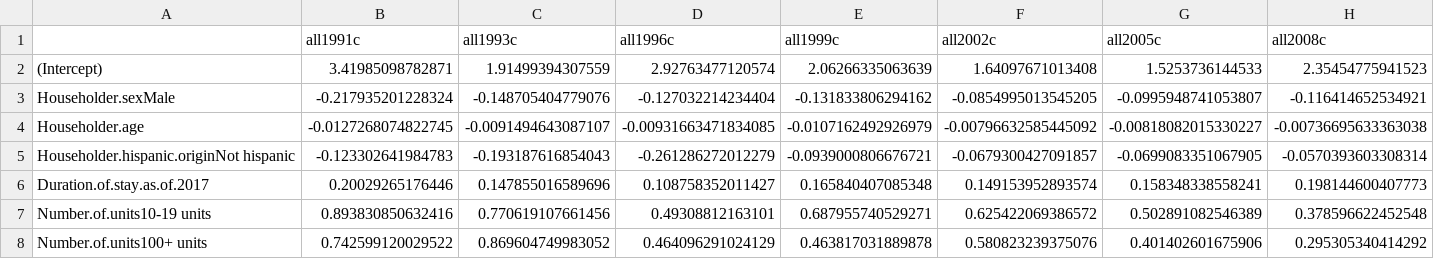
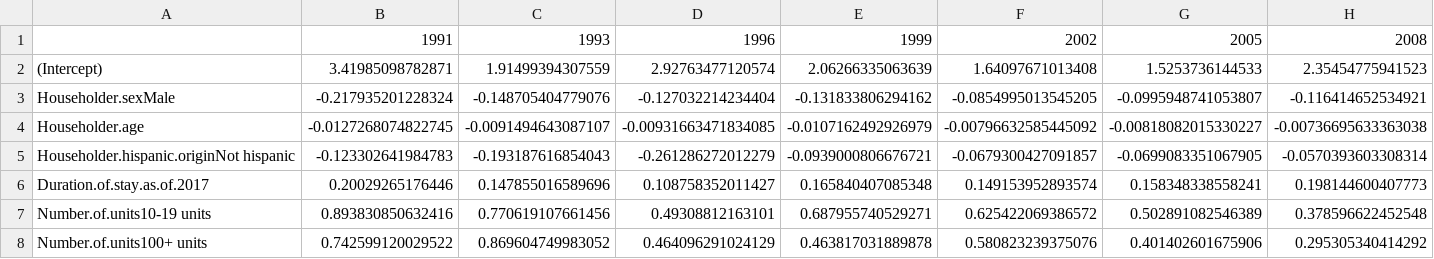
Before and after one commit to asa-stat-computing-and-graphics/COST-DataExpo-2019, a CSV file: StatisticalFrameworkForHousingQuality/data/allcoeffs.csv, drawn as a sheet; only a part is shown; removed rows and columns are numbered as before the commit, all else as after; rows hold the shown columns only; the diff names each change by its address in the sheet, - before the commit and + after, or states it on an @@ line.

Commit message:
Changed the name of the columns

```diff
--- a/StatisticalFrameworkForHousingQuality/data/allcoeffs.csv
+++ b/StatisticalFrameworkForHousingQuality/data/allcoeffs.csv
-row 1:  | all1991c | all1993c | all1996c | all1999c | all2002c | all2005c | all2008c
+row 1:  | 1991 | 1993 | 1996 | 1999 | 2002 | 2005 | 2008
```
